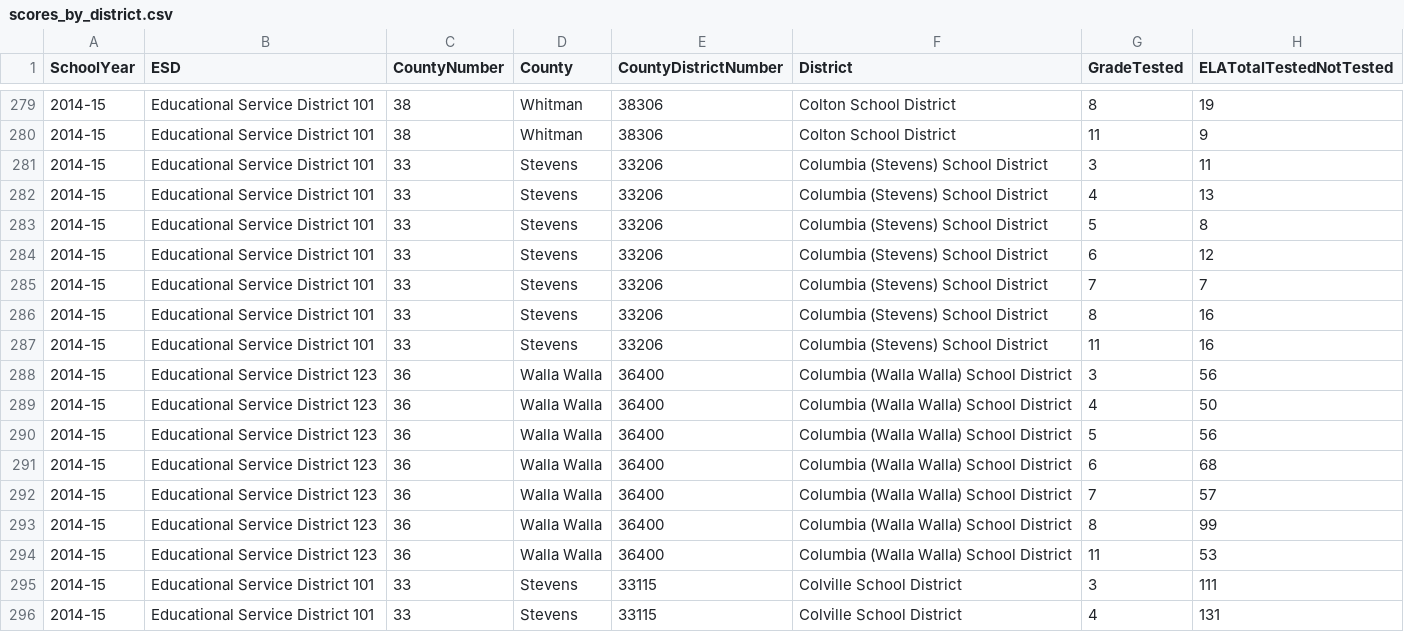
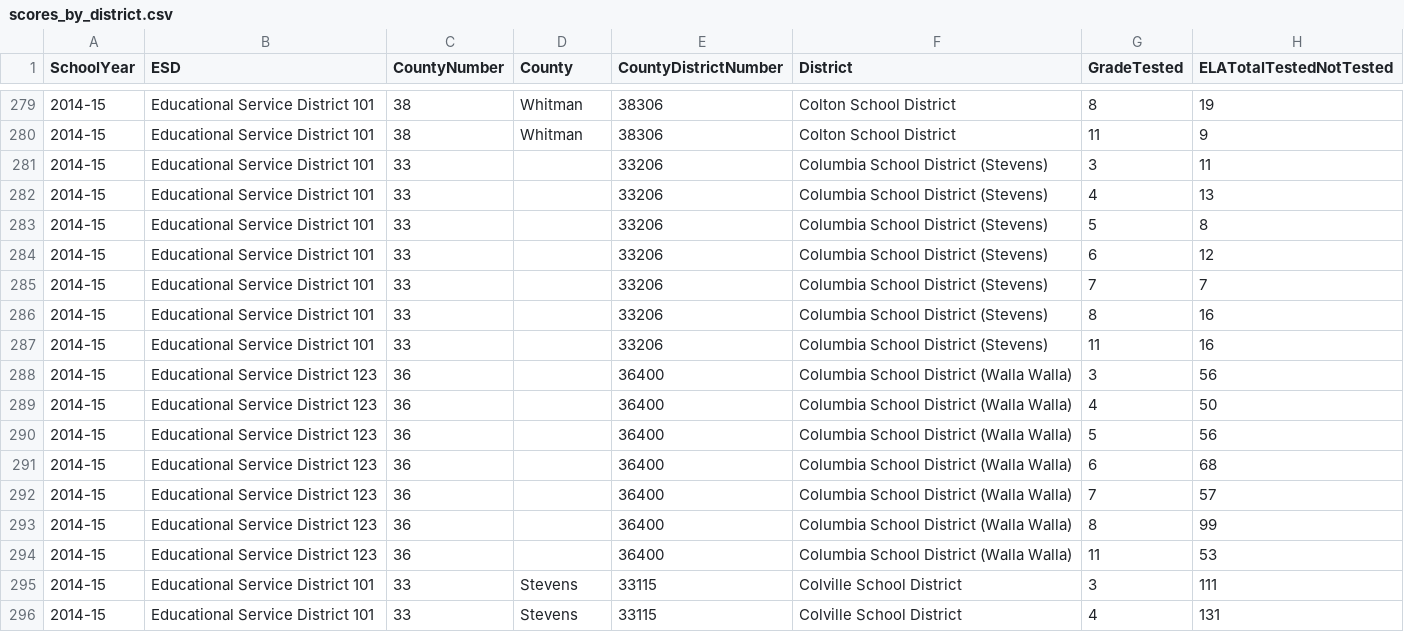
Before and after one commit to seattletimes/common-core-2015, a CSV file: data/scores_by_district.csv, drawn as a sheet; only a part is shown, gaps mark what is left out; the diff names each change by its address in the sheet, - before the commit and + after, or states it on an @@ line.

Commit message:
adds school data and drop down

```diff
--- a/data/scores_by_district.csv
+++ b/data/scores_by_district.csv
-D281:D287 (County): Stevens
+D281:D287 (County): (empty)
-F281:F287 (District): Columbia (Stevens) School District
+F281:F287 (District): Columbia School District (Stevens)
-D288:D294 (County): Walla Walla
+D288:D294 (County): (empty)
-F288:F294 (District): Columbia (Walla Walla) School District
+F288:F294 (District): Columbia School District (Walla Walla)
```
Also changed, not shown: 4 other files.
